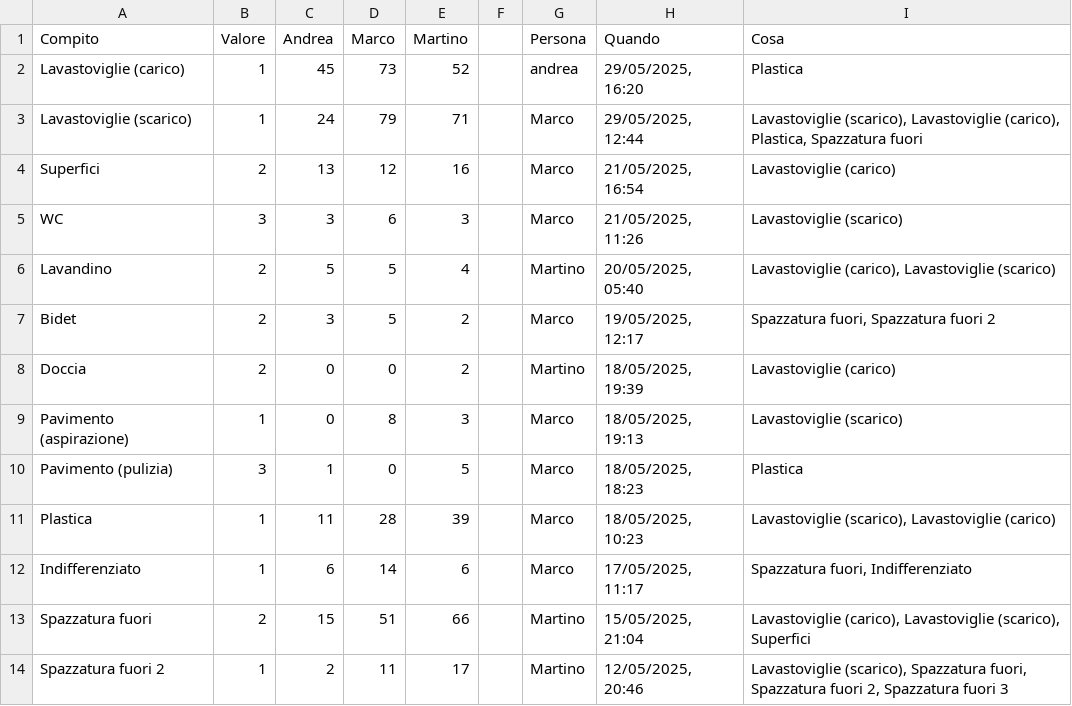
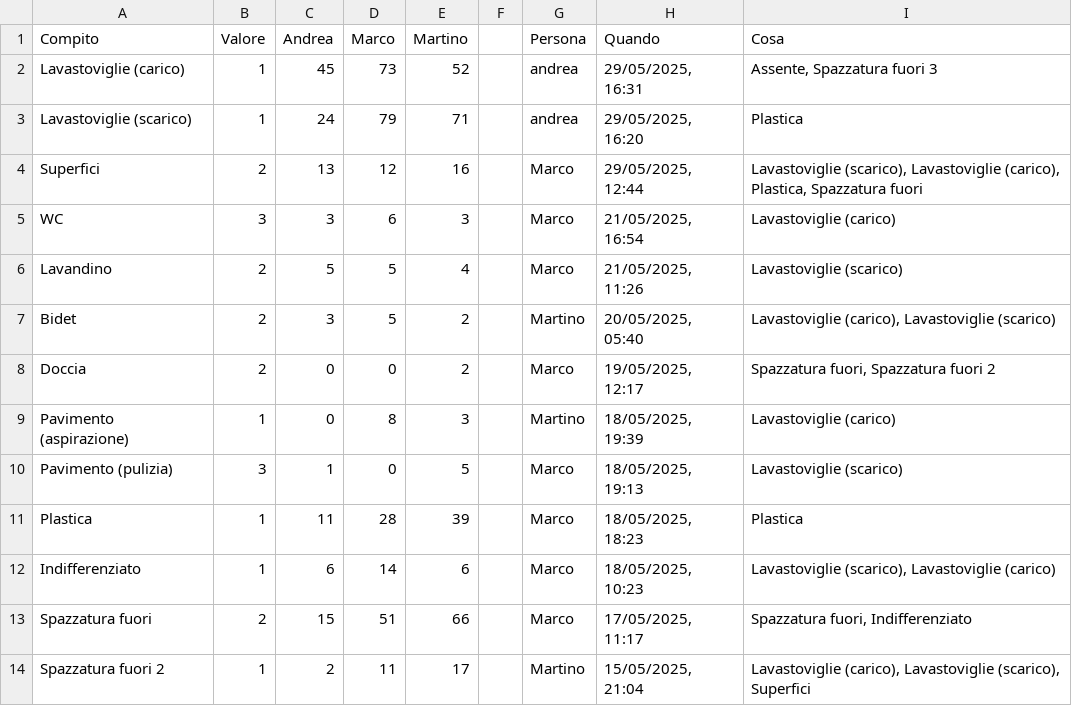
Before and after one commit to BertrandPouget/v0-litpi, a CSV file: data/chores.csv, drawn as a sheet; only a part is shown; the diff covers the shown part only.

Commit message:
Update chores for andrea

```diff
--- a/data/chores.csv
+++ b/data/chores.csv
@@ -1,14 +1,14 @@
 Compito,Valore,Andrea,Marco,Martino,,Persona,Quando,Cosa
-Lavastoviglie (carico),1,45,73,52,,andrea,"29/05/2025, 16:20",Plastica
-Lavastoviglie (scarico),1,24,79,71,,Marco,"29/05/2025, 12:44","Lavastoviglie (scarico), Lavastoviglie (carico), Plastica, Spazzatura fuori"
-Superfici,2,13,12,16,,Marco,"21/05/2025, 16:54",Lavastoviglie (carico)
-WC,3,3,6,3,,Marco,"21/05/2025, 11:26",Lavastoviglie (scarico)
-Lavandino,2,5,5,4,,Martino,"20/05/2025, 05:40","Lavastoviglie (carico), Lavastoviglie (scarico)"
-Bidet,2,3,5,2,,Marco,"19/05/2025, 12:17","Spazzatura fuori, Spazzatura fuori 2"
-Doccia,2,0,0,2,,Martino,"18/05/2025, 19:39",Lavastoviglie (carico)
-Pavimento (aspirazione),1,0,8,3,,Marco,"18/05/2025, 19:13",Lavastoviglie (scarico)
-Pavimento (pulizia),3,1,0,5,,Marco,"18/05/2025, 18:23",Plastica
-Plastica,1,11,28,39,,Marco,"18/05/2025, 10:23","Lavastoviglie (scarico), Lavastoviglie (carico)"
-Indifferenziato,1,6,14,6,,Marco,"17/05/2025, 11:17","Spazzatura fuori, Indifferenziato"
-Spazzatura fuori,2,15,51,66,,Martino,"15/05/2025, 21:04","Lavastoviglie (carico), Lavastoviglie (scarico), Superfici"
-Spazzatura fuori 2,1,2,11,17,,Martino,"12/05/2025, 20:46","Lavastoviglie (scarico), Spazzatura fuori, Spazzatura fuori 2, Spazzatura fuori 3"
+Lavastoviglie (carico),1,45,73,52,,andrea,"29/05/2025, 16:31","Assente, Spazzatura fuori 3"
+Lavastoviglie (scarico),1,24,79,71,,andrea,"29/05/2025, 16:20",Plastica
+Superfici,2,13,12,16,,Marco,"29/05/2025, 12:44","Lavastoviglie (scarico), Lavastoviglie (carico), Plastica, Spazzatura fuori"
+WC,3,3,6,3,,Marco,"21/05/2025, 16:54",Lavastoviglie (carico)
+Lavandino,2,5,5,4,,Marco,"21/05/2025, 11:26",Lavastoviglie (scarico)
+Bidet,2,3,5,2,,Martino,"20/05/2025, 05:40","Lavastoviglie (carico), Lavastoviglie (scarico)"
+Doccia,2,0,0,2,,Marco,"19/05/2025, 12:17","Spazzatura fuori, Spazzatura fuori 2"
+Pavimento (aspirazione),1,0,8,3,,Martino,"18/05/2025, 19:39",Lavastoviglie (carico)
+Pavimento (pulizia),3,1,0,5,,Marco,"18/05/2025, 19:13",Lavastoviglie (scarico)
+Plastica,1,11,28,39,,Marco,"18/05/2025, 18:23",Plastica
+Indifferenziato,1,6,14,6,,Marco,"18/05/2025, 10:23","Lavastoviglie (scarico), Lavastoviglie (carico)"
+Spazzatura fuori,2,15,51,66,,Marco,"17/05/2025, 11:17","Spazzatura fuori, Indifferenziato"
+Spazzatura fuori 2,1,2,11,17,,Martino,"15/05/2025, 21:04","Lavastoviglie (carico), Lavastoviglie (scarico), Superfici"
```
Also changed, not shown: 1 added row and 7 edited cells elsewhere in this file.
